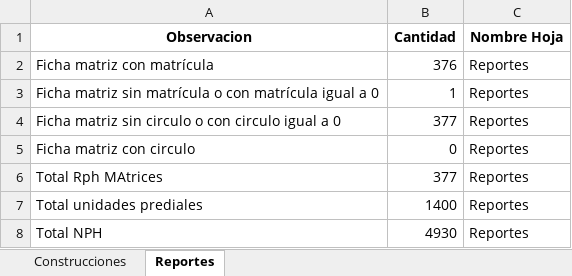
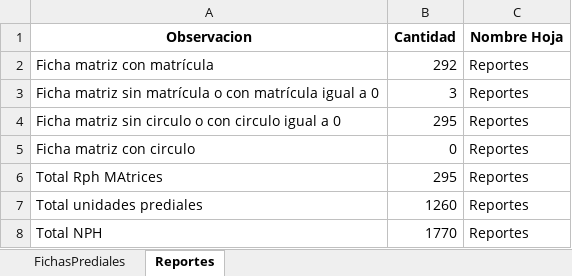
Before and after one commit to victormanuel10/Validaciones, an Excel workbook: ERRORES_CONSOLIDADOS.xlsx, sheet Reportes, drawn as a sheet; values as stored, in another font and other column widths than the file's, no borders; the diff names each change by its address in the sheet, - before the commit and + after, or states it on an @@ line.

```diff
--- a/ERRORES_CONSOLIDADOS.xlsx (sheet Reportes)
+++ b/ERRORES_CONSOLIDADOS.xlsx (sheet Reportes)
-sheet tab: Construcciones
+sheet tab: FichasPrediales
-B2 (Cantidad): 376
+B2 (Cantidad): 292
-B3 (Cantidad): 1
+B3 (Cantidad): 3
-B4 (Cantidad): 377
+B4 (Cantidad): 295
-B6 (Cantidad): 377
+B6 (Cantidad): 295
-B7 (Cantidad): 1400
+B7 (Cantidad): 1260
-B8 (Cantidad): 4930
+B8 (Cantidad): 1770
```
Also changed, not shown: sheet FichasPrediales, 4 other files.
